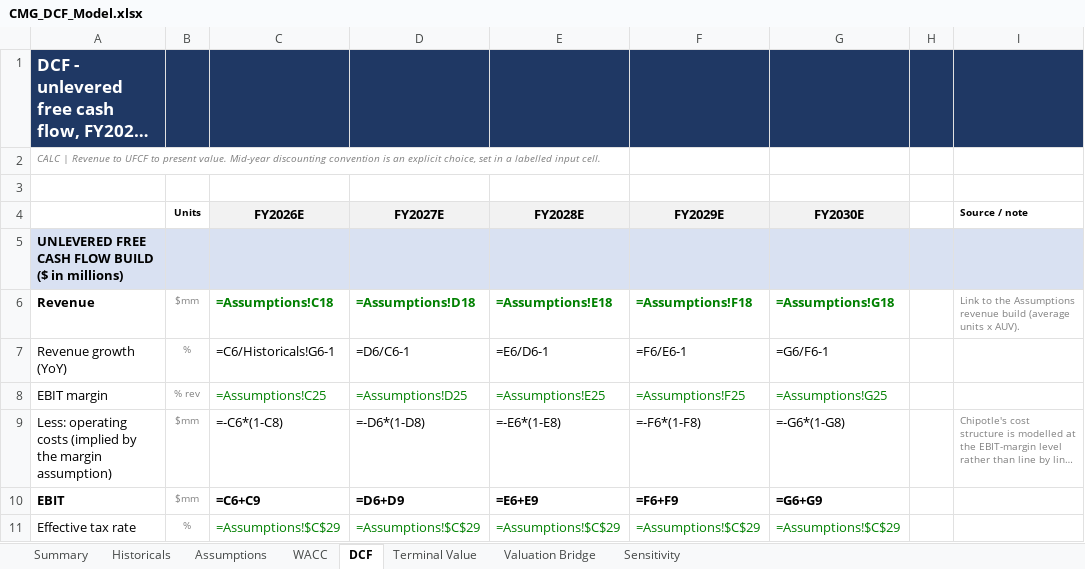
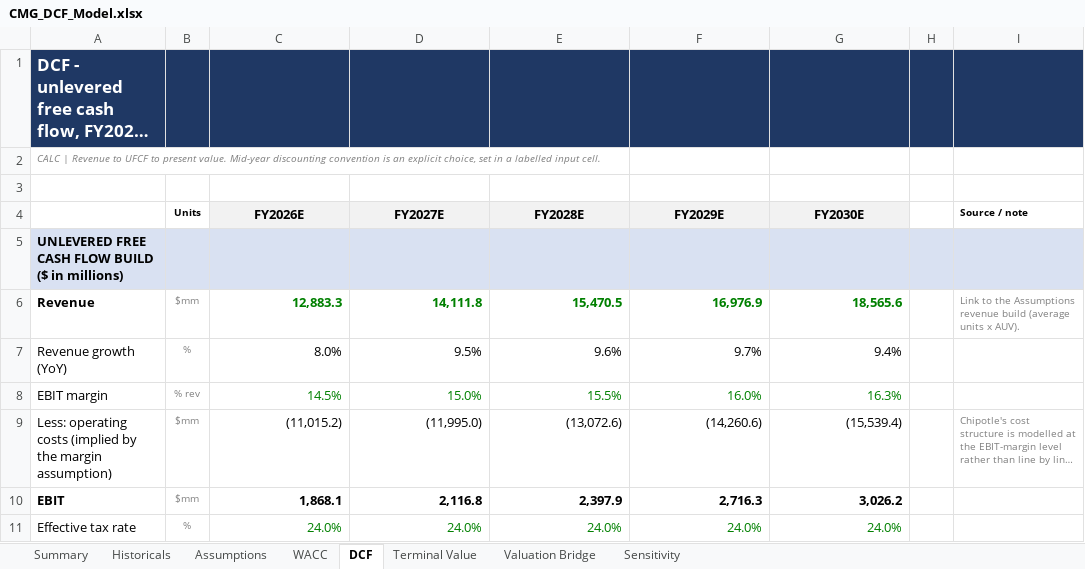
Before and after one commit to pragyan-varma/cmg-dcf-valuation, an Excel workbook: output/CMG_DCF_Model.xlsx, sheet DCF, drawn as a sheet; only a part is shown; long unchanged cells end in …; values as stored, in another font and other column widths than the file's, no borders; formulas without a stored value are shown as written; the diff covers the shown part only; the diff names each change by its address in the sheet, - before the commit and + after, or states it on an @@ line.

```diff
--- a/output/CMG_DCF_Model.xlsx (sheet DCF)
+++ b/output/CMG_DCF_Model.xlsx (sheet DCF)
-C6 (FY2026E): =Assumptions!C18
+C6 (FY2026E): 12,883.3
-D6 (FY2027E): =Assumptions!D18
+D6 (FY2027E): 14,111.8
-E6 (FY2028E): =Assumptions!E18
+E6 (FY2028E): 15,470.5
-F6 (FY2029E): =Assumptions!F18
+F6 (FY2029E): 16,976.9
-G6 (FY2030E): =Assumptions!G18
+G6 (FY2030E): 18,565.6
-C7 (FY2026E): =C6/Historicals!G6-1
+C7 (FY2026E): 8.0%
-D7 (FY2027E): =D6/C6-1
+D7 (FY2027E): 9.5%
-E7 (FY2028E): =E6/D6-1
+E7 (FY2028E): 9.6%
-F7 (FY2029E): =F6/E6-1
+F7 (FY2029E): 9.7%
-G7 (FY2030E): =G6/F6-1
+G7 (FY2030E): 9.4%
-C8 (FY2026E): =Assumptions!C25
+C8 (FY2026E): 14.5%
-D8 (FY2027E): =Assumptions!D25
+D8 (FY2027E): 15.0%
-E8 (FY2028E): =Assumptions!E25
+E8 (FY2028E): 15.5%
-F8 (FY2029E): =Assumptions!F25
+F8 (FY2029E): 16.0%
-G8 (FY2030E): =Assumptions!G25
+G8 (FY2030E): 16.3%
-C9 (FY2026E): =-C6*(1-C8)
+C9 (FY2026E): (11,015.2)
-D9 (FY2027E): =-D6*(1-D8)
+D9 (FY2027E): (11,995.0)
-E9 (FY2028E): =-E6*(1-E8)
+E9 (FY2028E): (13,072.6)
-F9 (FY2029E): =-F6*(1-F8)
+F9 (FY2029E): (14,260.6)
-G9 (FY2030E): =-G6*(1-G8)
+G9 (FY2030E): (15,539.4)
-C10 (FY2026E): =C6+C9
+C10 (FY2026E): 1,868.1
-D10 (FY2027E): =D6+D9
+D10 (FY2027E): 2,116.8
-E10 (FY2028E): =E6+E9
+E10 (FY2028E): 2,397.9
-F10 (FY2029E): =F6+F9
+F10 (FY2029E): 2,716.3
-G10 (FY2030E): =G6+G9
+G10 (FY2030E): 3,026.2
-C11 (FY2026E): =Assumptions!$C$29
+C11 (FY2026E): 24.0%
-D11 (FY2027E): =Assumptions!$C$29
+D11 (FY2027E): 24.0%
-E11 (FY2028E): =Assumptions!$C$29
+E11 (FY2028E): 24.0%
-F11 (FY2029E): =Assumptions!$C$29
+F11 (FY2029E): 24.0%
-G11 (FY2030E): =Assumptions!$C$29
+G11 (FY2030E): 24.0%
```
Also changed, not shown: 77 edited cells elsewhere in this sheet, sheet Sensitivity, sheet Historicals, sheet Assumptions, sheet Terminal Value, sheet Summary, sheet Valuation Bridge, 1 more sheet, 3 other files.
